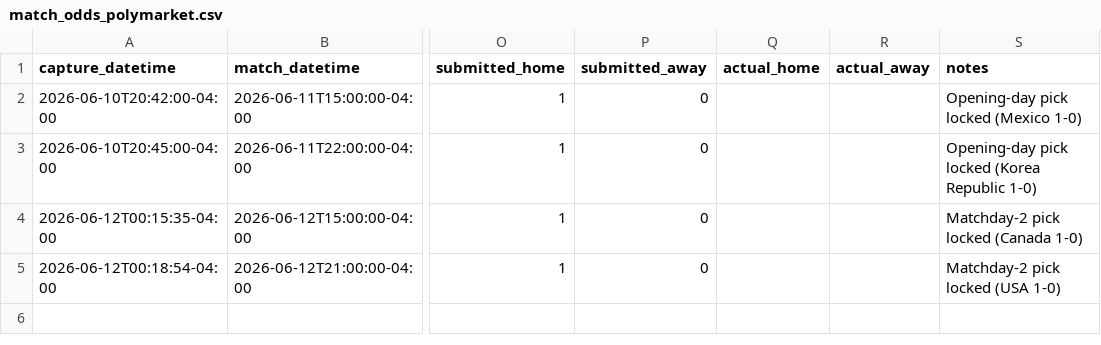
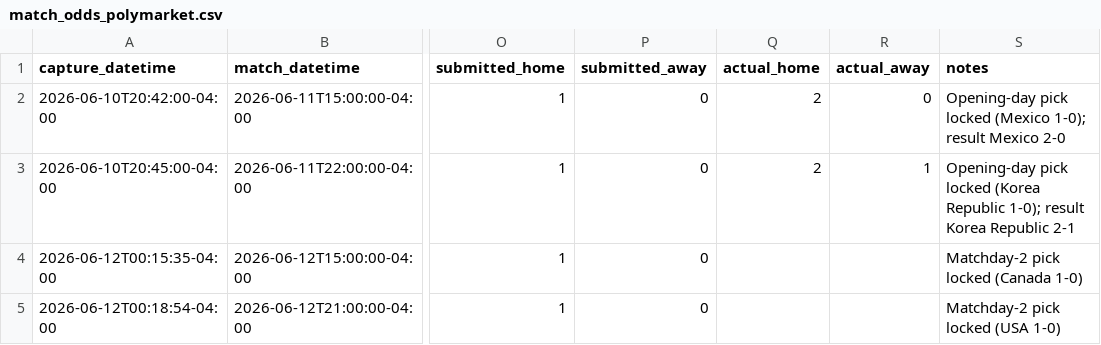
Before and after one commit to julianher/worldcup-2026-polla, a CSV file: data/match_odds_polymarket.csv, drawn as a sheet; only a part is shown, gaps mark what is left out; the diff names each change by its address in the sheet, - before the commit and + after, or states it on an @@ line.

```diff
--- a/data/match_odds_polymarket.csv
+++ b/data/match_odds_polymarket.csv
-Q2:Q3 (actual_home): (empty)
+Q2:Q3 (actual_home): 2
-R2 (actual_away): (empty)
+R2 (actual_away): 0
-S2 (notes): …locked (Mexico 1-0)
+S2 (notes): …locked (Mexico 1-0); result Mexico 2-0
-R3 (actual_away): (empty)
+R3 (actual_away): 1
-S3 (notes): …(Korea Republic 1-0)
+S3 (notes): …(Korea Republic 1-0); result Korea Republic 2-1
```
Also changed, not shown: 2 other files.
